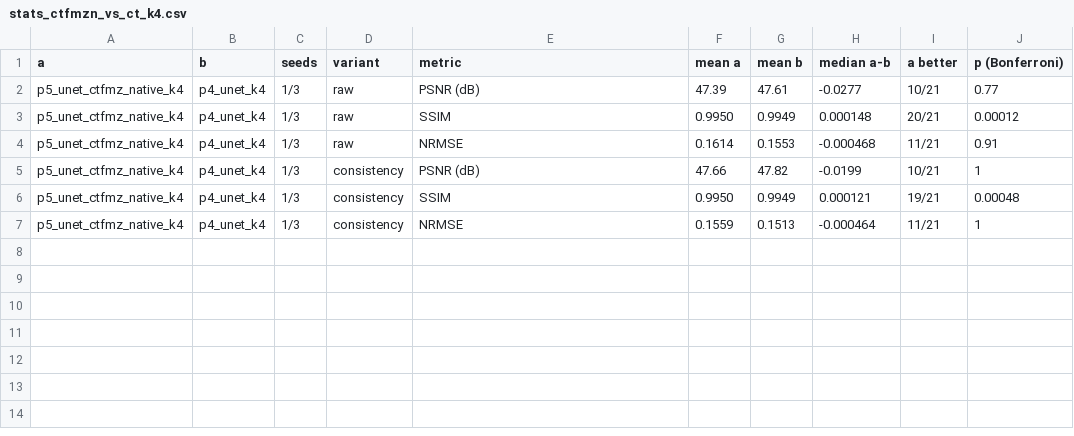
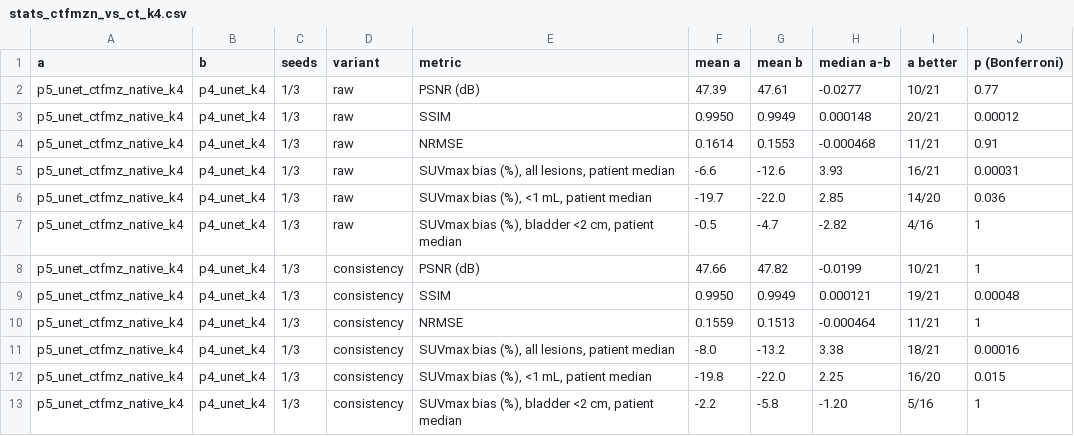
Before and after one commit to sezaiemrekonuk/ct-guided-pet-interp, a CSV file: paper/tables/stats_ctfmzn_vs_ct_k4.csv, drawn as a sheet; the diff names each change by its address in the sheet, - before the commit and + after, or states it on an @@ line.

```diff
--- a/paper/tables/stats_ctfmzn_vs_ct_k4.csv
+++ b/paper/tables/stats_ctfmzn_vs_ct_k4.csv
+row 5: p5_unet_ctfmz_native_k4 | p4_unet_k4 | 1/3 | raw | SUVmax bias (%), all lesions, patient median | -6.6 | -12.6 | 3.93 | 16/21 | 0.00031
+row 6: p5_unet_ctfmz_native_k4 | p4_unet_k4 | 1/3 | raw | SUVmax bias (%), <1 mL, patient median | -19.7 | -22.0 | 2.85 | 14/20 | 0.036
+row 7: p5_unet_ctfmz_native_k4 | p4_unet_k4 | 1/3 | raw | SUVmax bias (%), bladder <2 cm, patient median | -0.5 | -4.7 | -2.82 | 4/16 | 1
+row 11: p5_unet_ctfmz_native_k4 | p4_unet_k4 | 1/3 | consistency | SUVmax bias (%), all lesions, patient median | -8.0 | -13.2 | 3.38 | 18/21 | 0.00016
+row 12: p5_unet_ctfmz_native_k4 | p4_unet_k4 | 1/3 | consistency | SUVmax bias (%), <1 mL, patient median | -19.8 | -22.0 | 2.25 | 16/20 | 0.015
+row 13: p5_unet_ctfmz_native_k4 | p4_unet_k4 | 1/3 | consistency | SUVmax bias (%), bladder <2 cm, patient median | -2.2 | -5.8 | -1.20 | 5/16 | 1
```
Also changed, not shown: paper/tables/stats_ctfm_vs_noct_k4.csv, paper/tables/stats_ctfmn_vs_ct_k4.csv, 56 other files.
